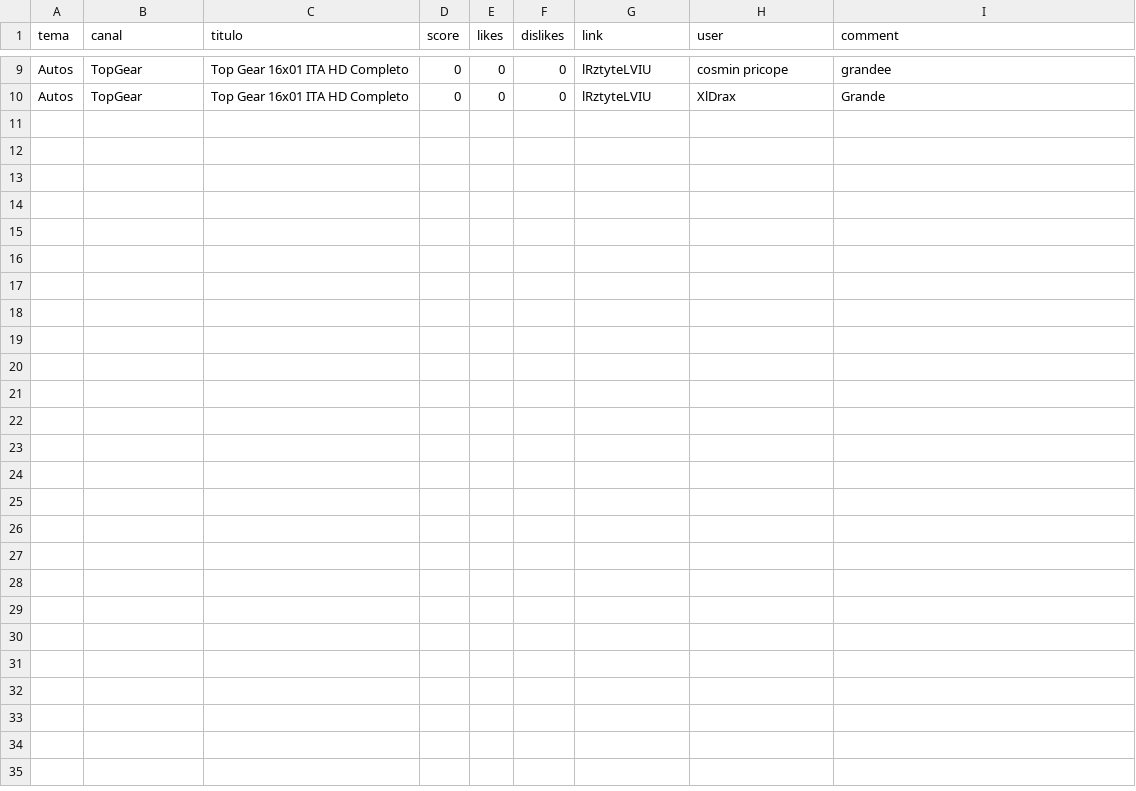
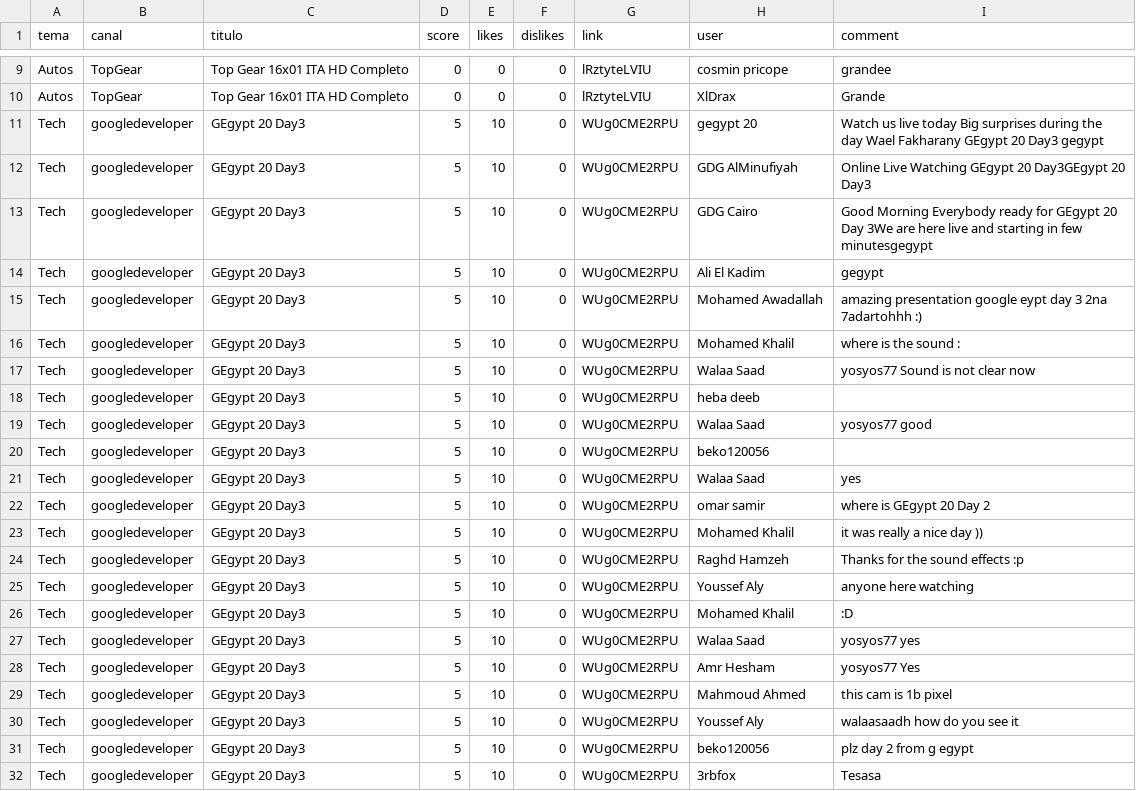
Before and after one commit to FabioAreia/SIGCMainProj, a CSV file: ccommentsforlucene.csv, drawn as a sheet; only a part is shown, gaps mark what is left out.

```diff
--- a/ccommentsforlucene.csv
+++ b/ccommentsforlucene.csv
@@ -10 +10,23 @@ Autos;TopGear;Top Gear 16x01 ITA HD Completo;0;0;0;lRztyteLVIU;cosmin pricope;gr
 Autos;TopGear;Top Gear 16x01 ITA HD Completo;0;0;0;lRztyteLVIU;XlDrax;Grande
+Tech;googledeveloper;GEgypt 20 Day3;5;10;0;WUg0CME2RPU;gegypt 20;Watch us live today  Big surprises during the day Wael Fakharany GEgypt 20 Day3 gegypt
+Tech;googledeveloper;GEgypt 20 Day3;5;10;0;WUg0CME2RPU;GDG AlMinufiyah;Online Live Watching GEgypt 20 Day3GEgypt 20 Day3
+Tech;googledeveloper;GEgypt 20 Day3;5;10;0;WUg0CME2RPU;GDG Cairo;Good Morning Everybody ready for GEgypt 20 Day 3We are here live and starting in few minutesgegypt
+Tech;googledeveloper;GEgypt 20 Day3;5;10;0;WUg0CME2RPU;Ali El Kadim; gegypt
+Tech;googledeveloper;GEgypt 20 Day3;5;10;0;WUg0CME2RPU;Mohamed Awadallah;amazing presentation google eypt day 3  2na 7adartohhh :)
+Tech;googledeveloper;GEgypt 20 Day3;5;10;0;WUg0CME2RPU;Mohamed Khalil;where is the sound :
+Tech;googledeveloper;GEgypt 20 Day3;5;10;0;WUg0CME2RPU;Walaa Saad;yosyos77 Sound is not clear now
+Tech;googledeveloper;GEgypt 20 Day3;5;10;0;WUg0CME2RPU;heba deeb;
+Tech;googledeveloper;GEgypt 20 Day3;5;10;0;WUg0CME2RPU;Walaa Saad;yosyos77 good
+Tech;googledeveloper;GEgypt 20 Day3;5;10;0;WUg0CME2RPU;beko120056;
+Tech;googledeveloper;GEgypt 20 Day3;5;10;0;WUg0CME2RPU;Walaa Saad;yes
+Tech;googledeveloper;GEgypt 20 Day3;5;10;0;WUg0CME2RPU;omar samir;where is GEgypt 20 Day 2
+Tech;googledeveloper;GEgypt 20 Day3;5;10;0;WUg0CME2RPU;Mohamed Khalil;it was really a nice day ))
+Tech;googledeveloper;GEgypt 20 Day3;5;10;0;WUg0CME2RPU;Raghd Hamzeh;Thanks for the sound effects :p
+Tech;googledeveloper;GEgypt 20 Day3;5;10;0;WUg0CME2RPU;Youssef Aly;anyone here watching
+Tech;googledeveloper;GEgypt 20 Day3;5;10;0;WUg0CME2RPU;Mohamed Khalil;   :D
+Tech;googledeveloper;GEgypt 20 Day3;5;10;0;WUg0CME2RPU;Walaa Saad;yosyos77 yes
+Tech;googledeveloper;GEgypt 20 Day3;5;10;0;WUg0CME2RPU;Amr Hesham;yosyos77 Yes
+Tech;googledeveloper;GEgypt 20 Day3;5;10;0;WUg0CME2RPU;Mahmoud Ahmed;this cam is 1b pixel
+Tech;googledeveloper;GEgypt 20 Day3;5;10;0;WUg0CME2RPU;Youssef Aly;walaasaadh how do you see it
+Tech;googledeveloper;GEgypt 20 Day3;5;10;0;WUg0CME2RPU;beko120056;       plz day 2 from g egypt
+Tech;googledeveloper;GEgypt 20 Day3;5;10;0;WUg0CME2RPU;3rbfox;Tesasa
```
Also changed, not shown: 3 other files.
